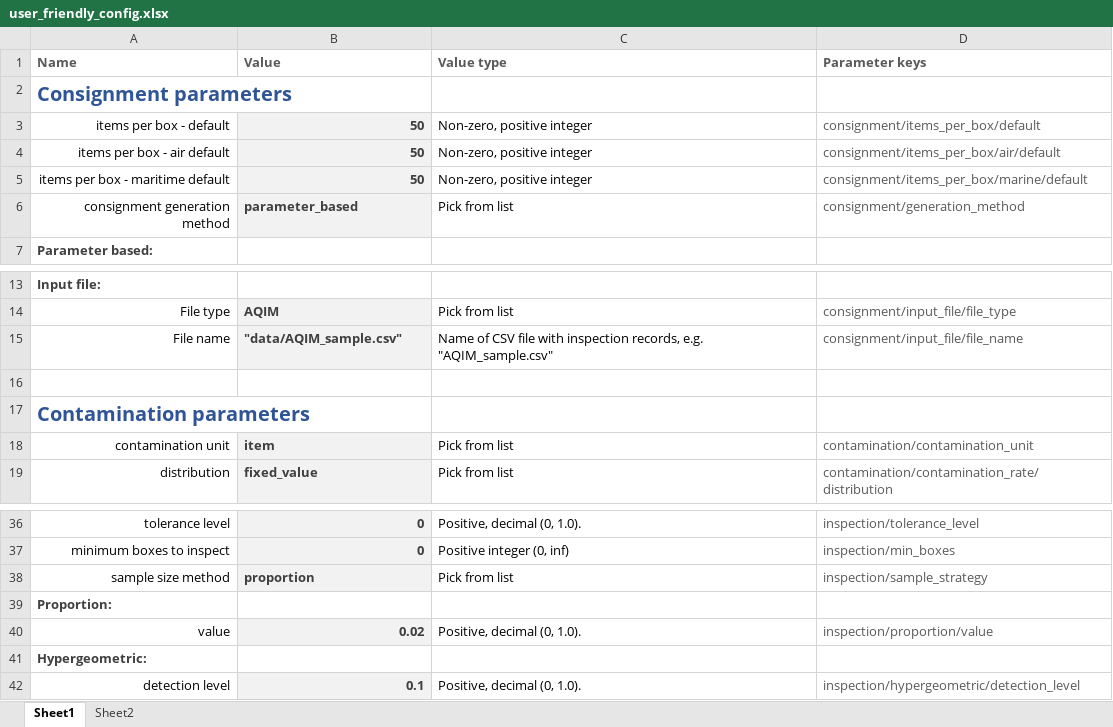
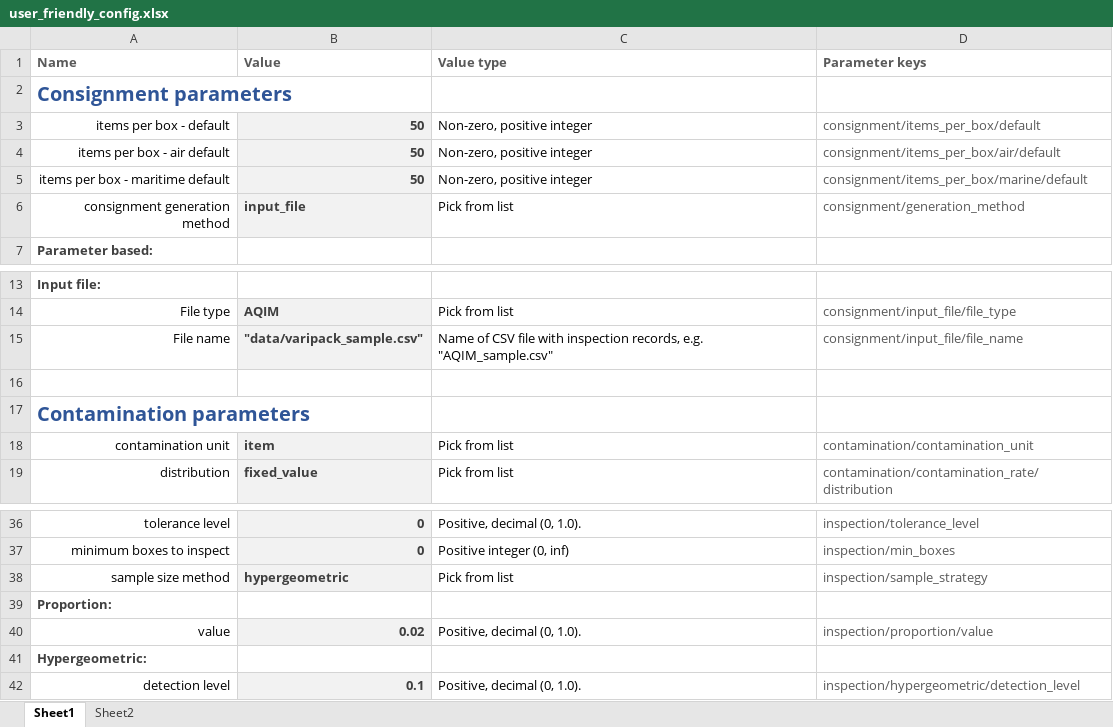
Before and after one commit to ncsu-landscape-dynamics/popsborder, an Excel workbook: examples/notebooks/data/user_friendly_config.xlsx, sheet Sheet1, drawn as a sheet; only a part is shown, gaps mark what is left out; values as stored, in another font and other column widths than the file's, no borders; the diff names each change by its address in the sheet, - before the commit and + after, or states it on an @@ line.

Commit message:
Variable packaging consignnment class, sample data, and argument for config

```diff
--- a/examples/notebooks/data/user_friendly_config.xlsx (sheet Sheet1)
+++ b/examples/notebooks/data/user_friendly_config.xlsx (sheet Sheet1)
-B6 (Value): parameter_based
+B6 (Value): input_file
-B15 (Value): "data/AQIM_sample.csv"
+B15 (Value): "data/varipack_sample.csv"
-B38 (Value): proportion
+B38 (Value): hypergeometric
```
Also changed, not shown: sheet Sheet2, 2 other files.
